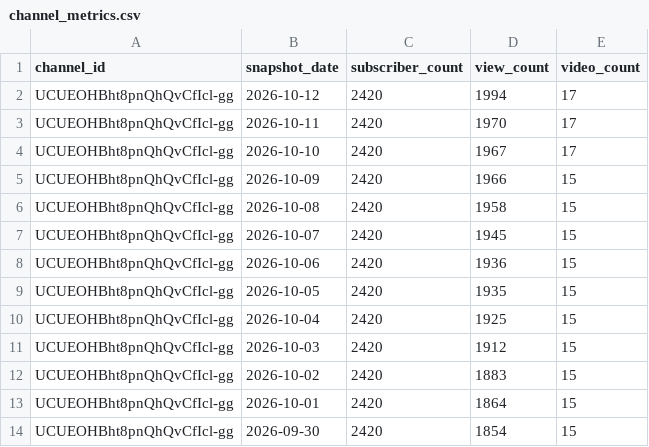
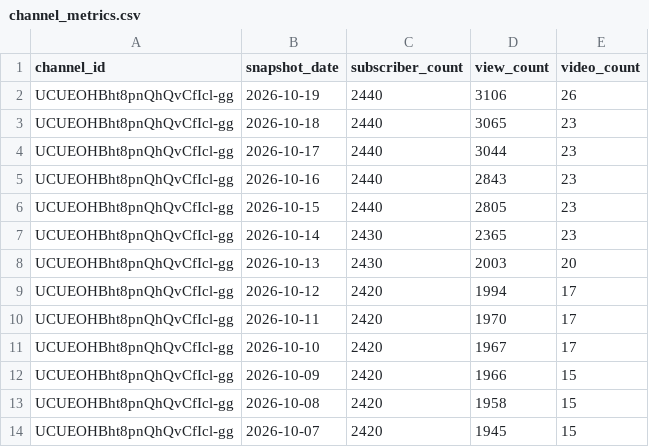
Before and after one commit to angelgarciadatablog/postgresql-youtube-dataset, a CSV file: csv/channel_metrics.csv, drawn as a sheet; only a part is shown; the shorter side is filled out with more unchanged rows; the diff names each change by its address in the sheet, - before the commit and + after, or states it on an @@ line.

```diff
--- a/csv/channel_metrics.csv
+++ b/csv/channel_metrics.csv
+row 2: UCUEOHBht8pnQhQvCfIcl-gg | 2026-10-19 | 2440 | 3106 | 26
+row 3: UCUEOHBht8pnQhQvCfIcl-gg | 2026-10-18 | 2440 | 3065 | 23
+row 4: UCUEOHBht8pnQhQvCfIcl-gg | 2026-10-17 | 2440 | 3044 | 23
+row 5: UCUEOHBht8pnQhQvCfIcl-gg | 2026-10-16 | 2440 | 2843 | 23
+row 6: UCUEOHBht8pnQhQvCfIcl-gg | 2026-10-15 | 2440 | 2805 | 23
+row 7: UCUEOHBht8pnQhQvCfIcl-gg | 2026-10-14 | 2430 | 2365 | 23
+row 8: UCUEOHBht8pnQhQvCfIcl-gg | 2026-10-13 | 2430 | 2003 | 20
```
Also changed, not shown: csv/playlist_videos.csv, csv/playlist_videos_history.csv, 4 other files.
